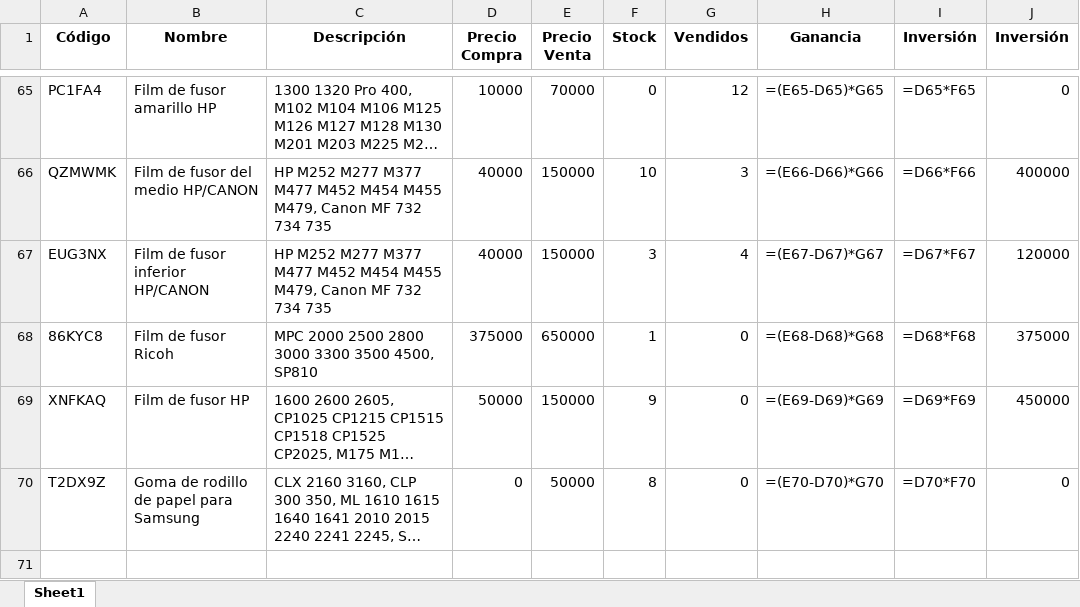
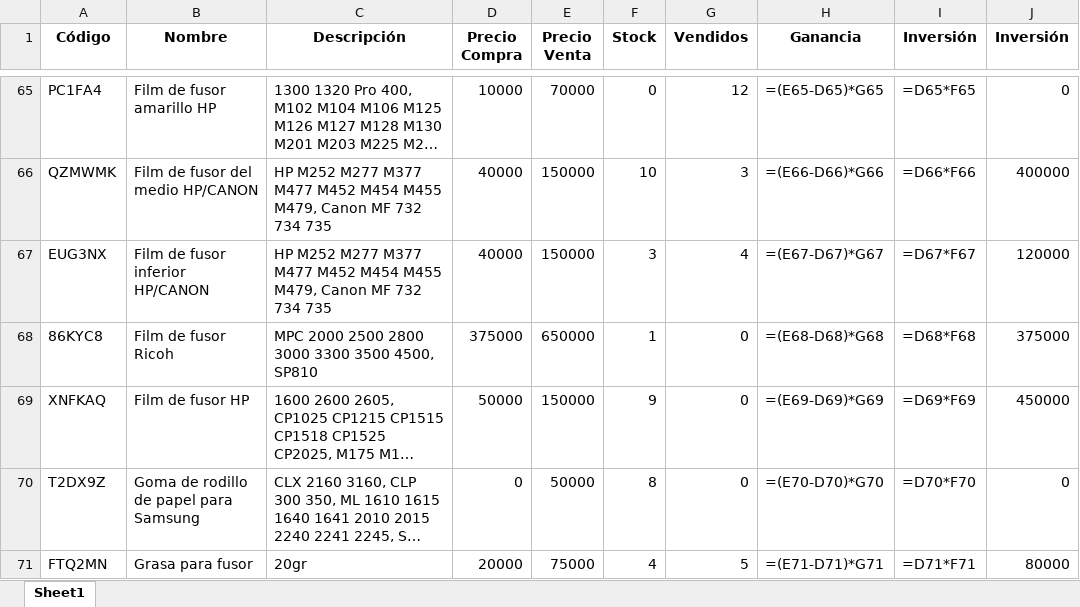
Before and after one commit to chantalquintana/imagenes-inventario, an Excel workbook: inventario.xlsx, sheet Sheet1, drawn as a sheet; only a part is shown, gaps mark what is left out; long unchanged cells end in …; values as stored, in another font and other column widths than the file's, no borders; formulas without a stored value are shown as written; the diff names each change by its address in the sheet, - before the commit and + after, or states it on an @@ line.

Commit message:
Actualización automática del inventario, Google Sheets y productos.json

```diff
--- a/inventario.xlsx (sheet Sheet1)
+++ b/inventario.xlsx (sheet Sheet1)
+row 71: FTQ2MN | Grasa para fusor | 20gr | 20000 | 75000 | 4 | 5 | =(E71-D71)*G71 | =D71*F71 | 80000
```
Also changed, not shown: 2 other files.
